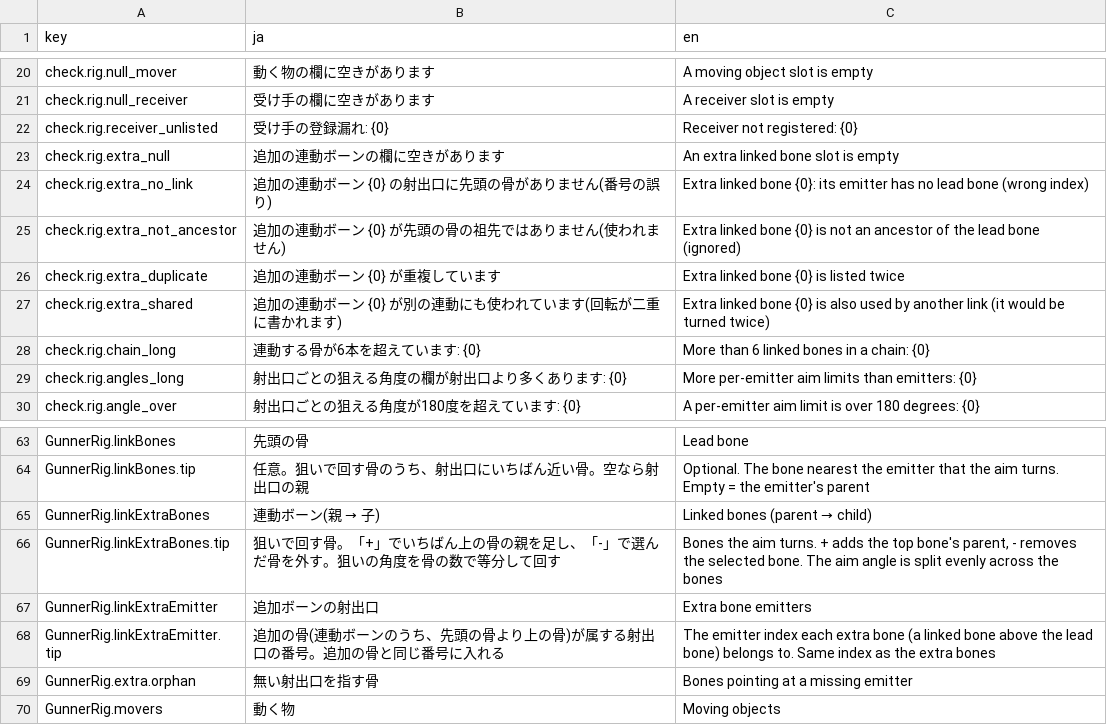
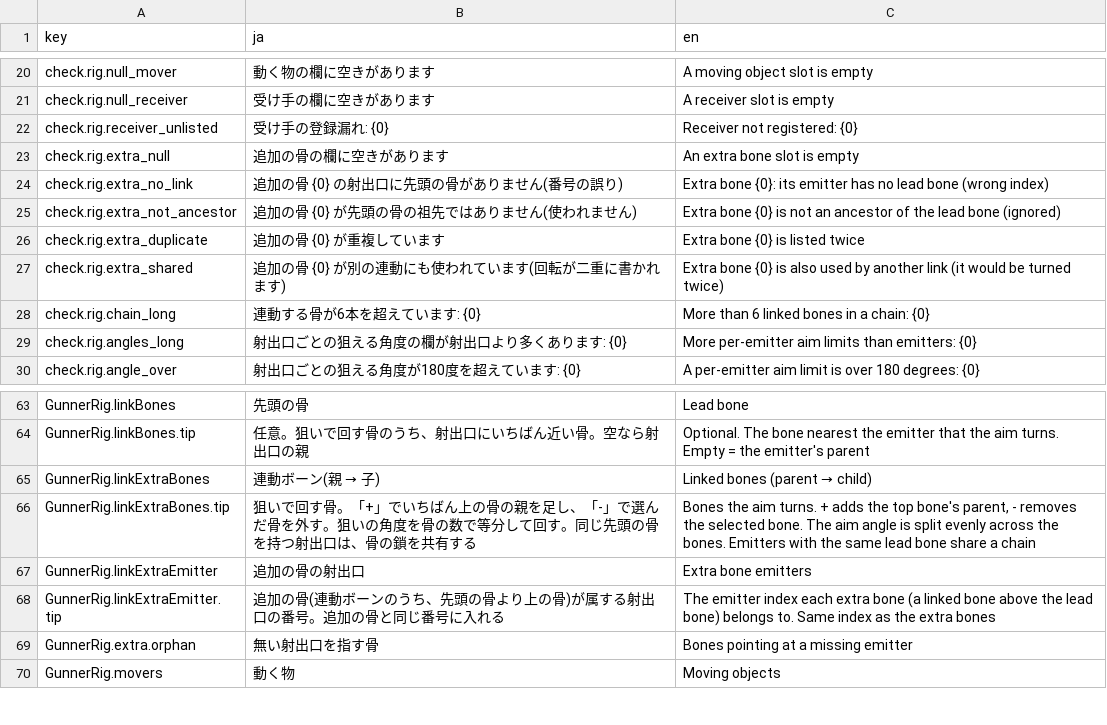
Before and after one commit to mecaota/vrc-gunner-script, a TSV file: Editor/strings.tsv, drawn as a sheet; only a part is shown, gaps mark what is left out.

```diff
--- a/Editor/strings.tsv
+++ b/Editor/strings.tsv
@@ -22,7 +22,7 @@ check.rig.null_receiver	受け手の欄に空きがあります	A receiver slot
 check.rig.receiver_unlisted	受け手の登録漏れ: {0}	Receiver not registered: {0}
-check.rig.extra_null	追加の連動ボーンの欄に空きがあります	An extra linked bone slot is empty
-check.rig.extra_no_link	追加の連動ボーン {0} の射出口に先頭の骨がありません(番号の誤り)	Extra linked bone {0}: its emitter has no lead bone (wrong index)
-check.rig.extra_not_ancestor	追加の連動ボーン {0} が先頭の骨の祖先ではありません(使われません)	Extra linked bone {0} is not an ancestor of the lead bone (ignored)
-check.rig.extra_duplicate	追加の連動ボーン {0} が重複しています	Extra linked bone {0} is listed twice
-check.rig.extra_shared	追加の連動ボーン {0} が別の連動にも使われています(回転が二重に書かれます)	Extra linked bone {0} is also used by another link (it would be turned twice)
+check.rig.extra_null	追加の骨の欄に空きがあります	An extra bone slot is empty
+check.rig.extra_no_link	追加の骨 {0} の射出口に先頭の骨がありません(番号の誤り)	Extra bone {0}: its emitter has no lead bone (wrong index)
+check.rig.extra_not_ancestor	追加の骨 {0} が先頭の骨の祖先ではありません(使われません)	Extra bone {0} is not an ancestor of the lead bone (ignored)
+check.rig.extra_duplicate	追加の骨 {0} が重複しています	Extra bone {0} is listed twice
+check.rig.extra_shared	追加の骨 {0} が別の連動にも使われています(回転が二重に書かれます)	Extra bone {0} is also used by another link (it would be turned twice)
 check.rig.chain_long	連動する骨が6本を超えています: {0}	More than 6 linked bones in a chain: {0}
@@ -65,4 +65,4 @@ GunnerRig.linkBones.tip	任意。狙いで回す骨のうち、射出口にい
 GunnerRig.linkExtraBones	連動ボーン(親 → 子)	Linked bones (parent → child)
-GunnerRig.linkExtraBones.tip	狙いで回す骨。「+」でいちばん上の骨の親を足し、「-」で選んだ骨を外す。狙いの角度を骨の数で等分して回す	Bones the aim turns. + adds the top bone's parent, - removes the selected bone. The aim angle is split evenly across the bones
-GunnerRig.linkExtraEmitter	追加ボーンの射出口	Extra bone emitters
+GunnerRig.linkExtraBones.tip	狙いで回す骨。「+」でいちばん上の骨の親を足し、「-」で選んだ骨を外す。狙いの角度を骨の数で等分して回す。同じ先頭の骨を持つ射出口は、骨の鎖を共有する	Bones the aim turns. + adds the top bone's parent, - removes the selected bone. The aim angle is split evenly across the bones. Emitters with the same lead bone share a chain
+GunnerRig.linkExtraEmitter	追加の骨の射出口	Extra bone emitters
 GunnerRig.linkExtraEmitter.tip	追加の骨(連動ボーンのうち、先頭の骨より上の骨)が属する射出口の番号。追加の骨と同じ番号に入れる	The emitter index each extra bone (a linked bone above the lead bone) belongs to. Same index as the extra bones
```
